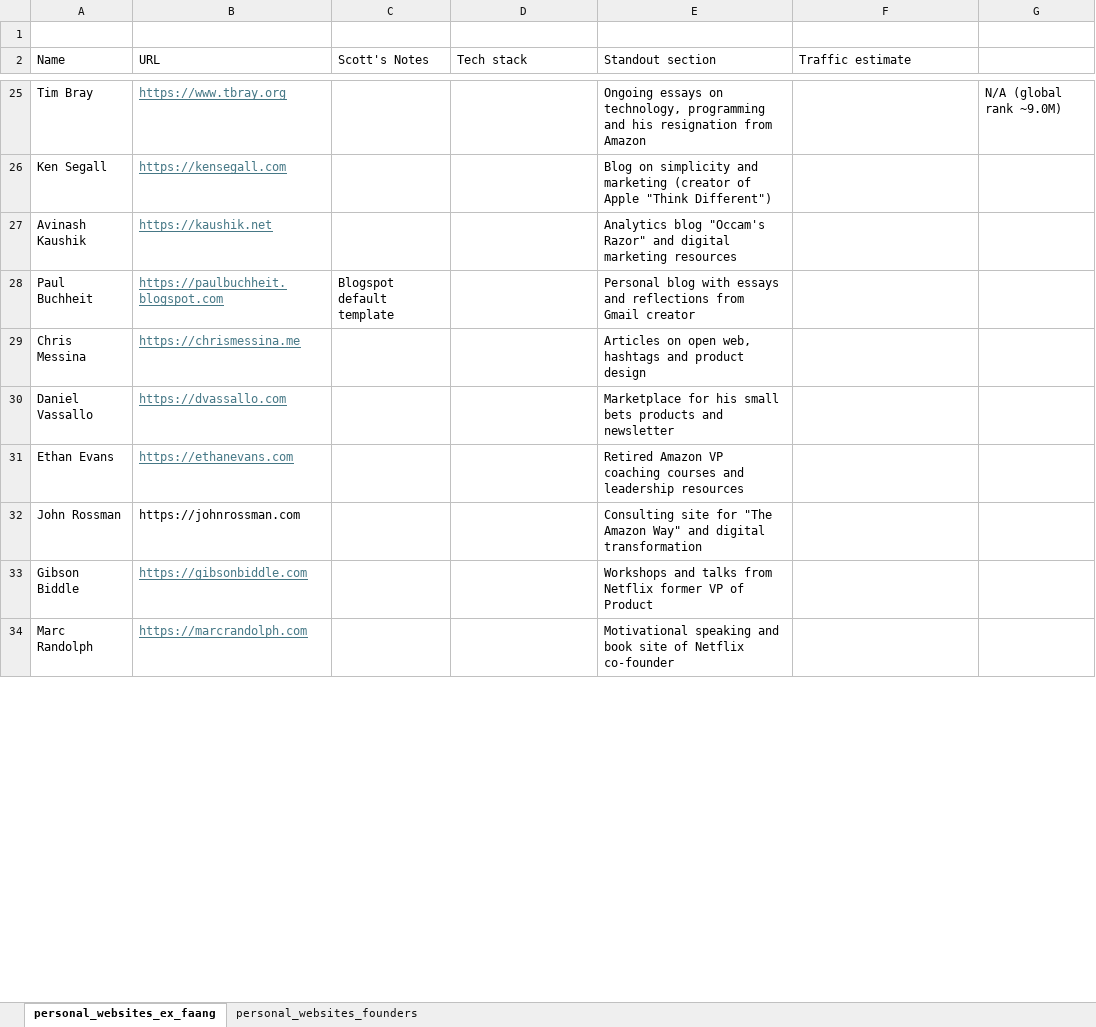
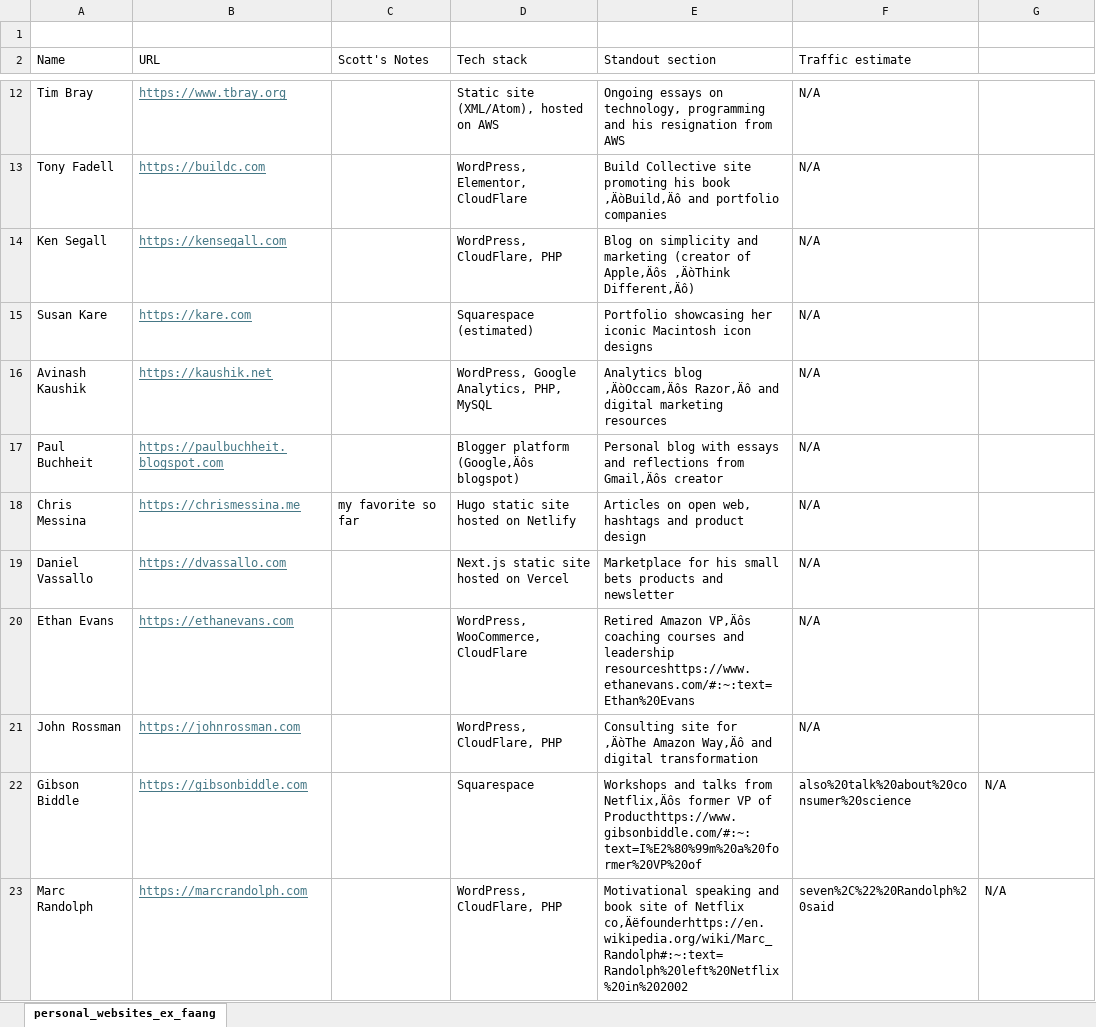
Before and after one commit to scottwofford/personal-site, an Excel workbook: personal_websites_ex_faang.xlsx, sheet personal_websites_ex_faang, drawn as a sheet; only a part is shown, gaps mark what is left out; values as stored, in another font and other column widths than the file's, no borders; addresses are those after the commit; the diff covers the shown part only; the diff names each change by its address in the sheet, - before the commit and + after, or states it on an @@ line.

```diff
--- a/personal_websites_ex_faang.xlsx (sheet personal_websites_ex_faang)
+++ b/personal_websites_ex_faang.xlsx (sheet personal_websites_ex_faang)
-sheet tab: personal_websites_founders
-D12 (Tech stack): (empty)
+D12 (Tech stack): Static site (XML/Atom), hosted on AWS
-E12 (Standout section): …resignation from Amazon
+E12 (Standout section): …resignation from AWS
-F12 (Traffic estimate): (empty)
+F12 (Traffic estimate): N/A
-G12: N/A (global rank ~9.0M)
+G12: (empty)
+row 13: Tony Fadell | https://buildc.com |  | WordPress, Elementor, CloudFlare | Build Collective site promoting his book ‚ÄòBuild‚Äô and portfolio companies | N/A
-D14 (Tech stack): (empty)
+D14 (Tech stack): WordPress, CloudFlare, PHP
-E14 (Standout section): …(creator of Apple "Think Different")
+E14 (Standout section): …(creator of Apple‚Äôs ‚ÄòThink Different‚Äô)
-F14 (Traffic estimate): (empty)
+F14 (Traffic estimate): N/A
+row 15: Susan Kare | https://kare.com |  | Squarespace (estimated) | Portfolio showcasing her iconic Macintosh icon designs | N/A
-D16 (Tech stack): (empty)
+D16 (Tech stack): WordPress, Google Analytics, PHP, MySQL
-E16 (Standout section): Analytics blog "Occam's Razor" and digital…
+E16 (Standout section): Analytics blog ‚ÄòOccam‚Äôs Razor‚Äô and digital…
-F16:F21 (Traffic estimate): (empty)
+F16:F21 (Traffic estimate): N/A
-C17 (Scott's Notes): Blogspot default template
+C17 (Scott's Notes): (empty)
-D17 (Tech stack): (empty)
+D17 (Tech stack): Blogger platform (Google‚Äôs blogspot)
-E17 (Standout section): …reflections from Gmail creator
+E17 (Standout section): …reflections from Gmail‚Äôs creator
-C18 (Scott's Notes): (empty)
+C18 (Scott's Notes): my favorite so far
-D18 (Tech stack): (empty)
+D18 (Tech stack): Hugo static site hosted on Netlify
-D19 (Tech stack): (empty)
+D19 (Tech stack): Next.js static site hosted on Vercel
-D20 (Tech stack): (empty)
+D20 (Tech stack): WordPress, WooCommerce, CloudFlare
-E20 (Standout section): Retired Amazon VP coaching courses and leadership resources
+E20 (Standout section): Retired Amazon VP‚Äôs coaching courses and leadership resourceshttps://www.ethanevans.com/#:~:text=Ethan%20Evans
@@ B21 underline: off → on, text colour: black → #467886 @@
-D21 (Tech stack): (empty)
+D21 (Tech stack): WordPress, CloudFlare, PHP
-E21 (Standout section): …site for "The Amazon Way" and digital…
+E21 (Standout section): …site for ‚ÄòThe Amazon Way‚Äô and digital…
-D22 (Tech stack): (empty)
+D22 (Tech stack): Squarespace
-E22 (Standout section): …talks from Netflix former VP of Product
+E22 (Standout section): …talks from Netflix‚Äôs former VP of Producthttps://www.gibsonbiddle.com/#:~:text=I%E2%80%99m%20a%20former%20VP%20of
-F22 (Traffic estimate): (empty)
+F22 (Traffic estimate): also%20talk%20about%20consumer%20science
-G22:G23: (empty)
+G22:G23: N/A
-D23 (Tech stack): (empty)
+D23 (Tech stack): WordPress, CloudFlare, PHP
-E23 (Standout section): …of Netflix co-founder
+E23 (Standout section): …of Netflix co‚Äëfounderhttps://en.wikipedia.org/wiki/Marc_Randolph#:~:text=Randolph%20left%20Netflix%20in%202002
-F23 (Traffic estimate): (empty)
+F23 (Traffic estimate): seven%2C%22%20Randolph%20said
```
Also changed, not shown: 19 added rows, 20 removed rows, 56 edited cells and cell formats elsewhere in this sheet, 3 other files.
